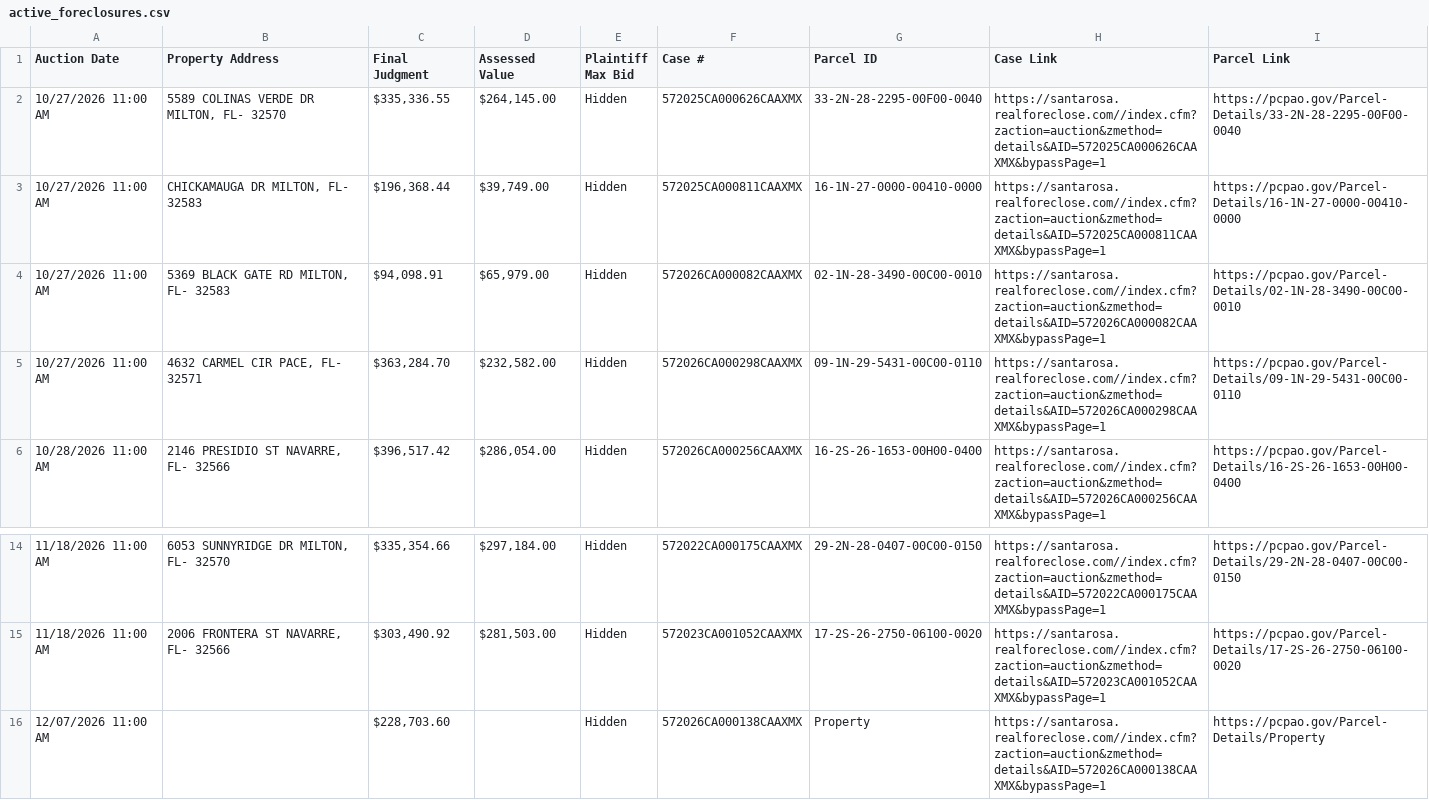
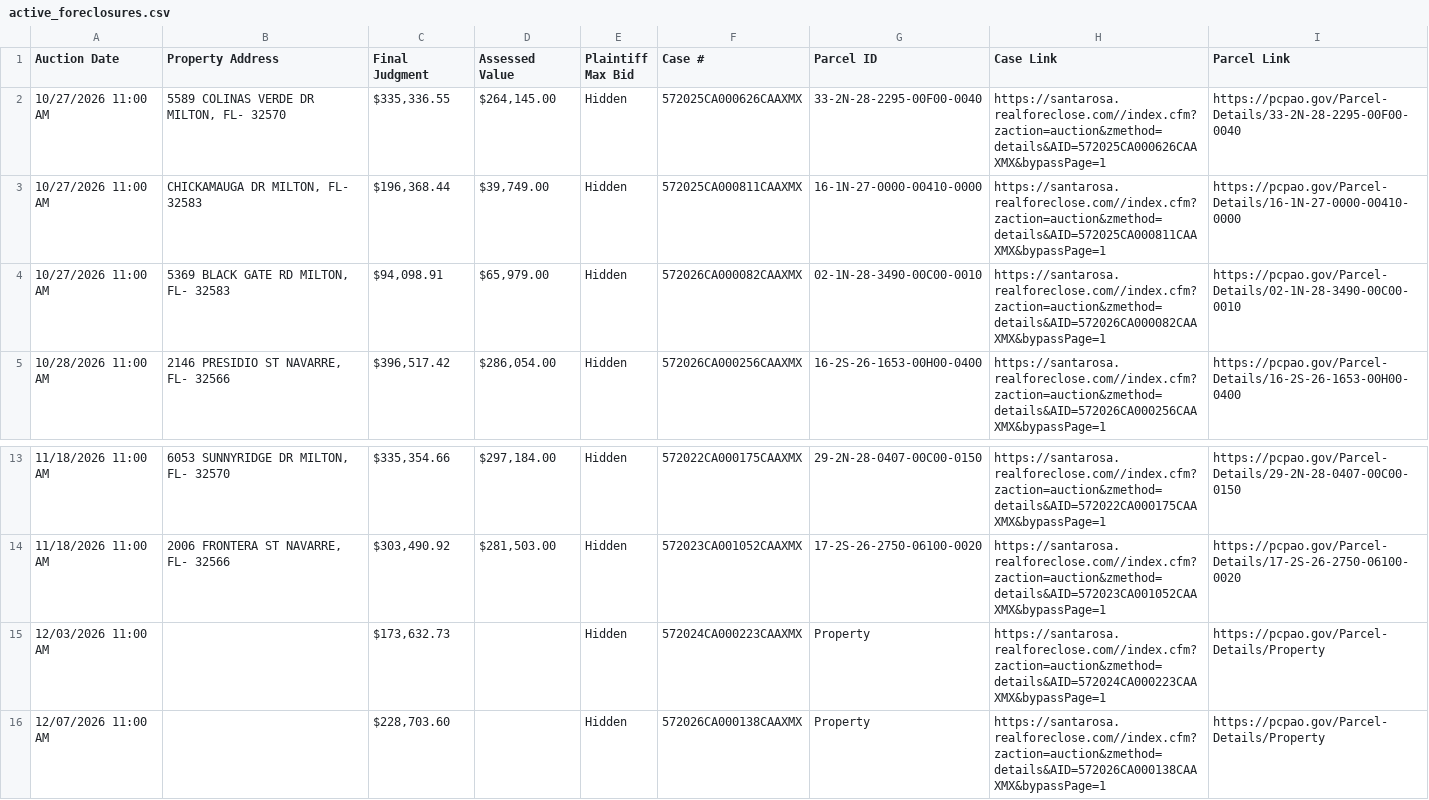
Before and after one commit to figlesias7/realforeclose-santarosa, a CSV file: data/active_foreclosures.csv, drawn as a sheet; only a part is shown, gaps mark what is left out; removed rows and columns are numbered as before the commit, all else as after; the diff names each change by its address in the sheet, - before the commit and + after, or states it on an @@ line.

```diff
--- a/data/active_foreclosures.csv
+++ b/data/active_foreclosures.csv
-row 5: 10/27/2026 11:00 AM | 4632 CARMEL CIR PACE, FL- 32571 | $363,284.70 | $232,582.00 | Hidden | 572026CA000298CAAXMX | 09-1N-29-5431-00C00-0110 | https://santarosa.realforeclose.com//index.cfm?zaction=auction&zmethod=details&AID=572026CA000298CAAXMX&bypassPage=1 | https://pcpao.gov/Parcel-Details/09-1N-29-5431-00C00-0110
+row 15: 12/03/2026 11:00 AM |  | $173,632.73 |  | Hidden | 572024CA000223CAAXMX | Property | https://santarosa.realforeclose.com//index.cfm?zaction=auction&zmethod=details&AID=572024CA000223CAAXMX&bypassPage=1 | https://pcpao.gov/Parcel-Details/Property
```
Also changed, not shown: data/event_log.csv, 3 other files.
